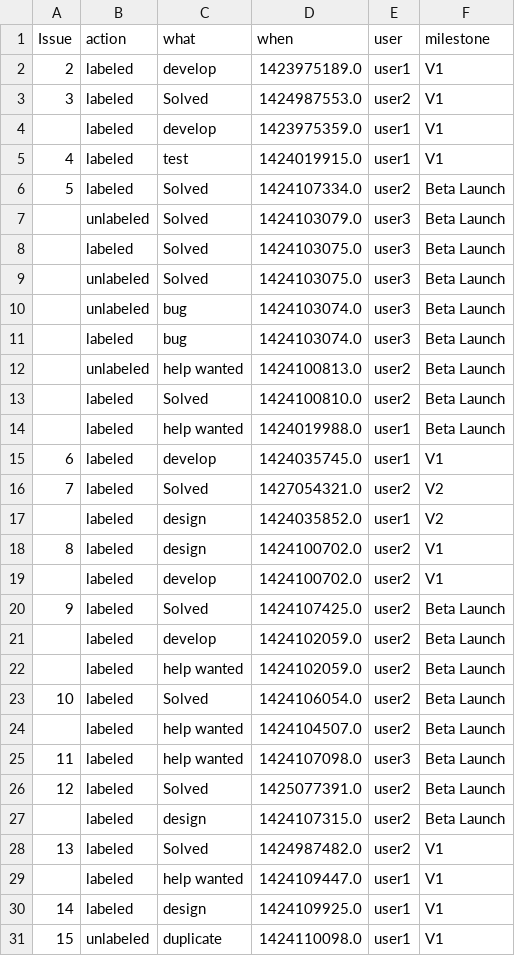
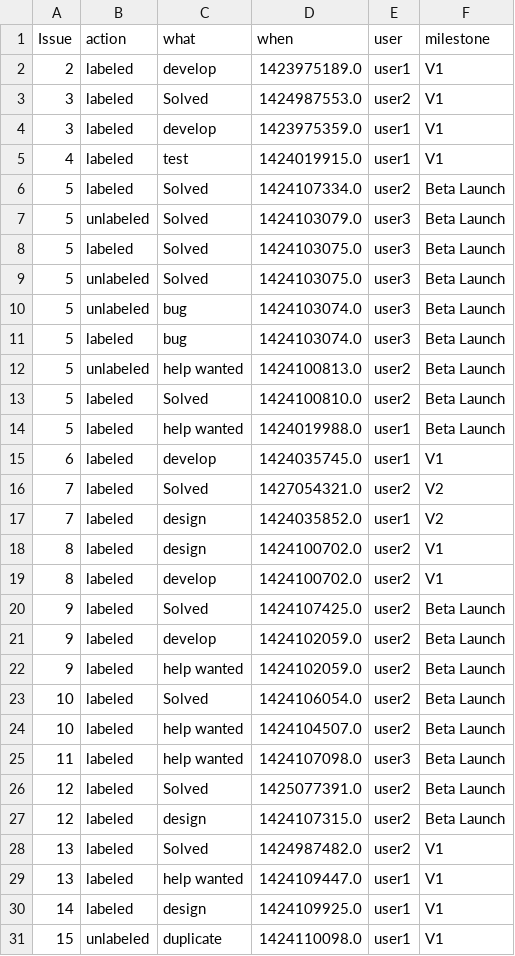
Before and after one commit to SuperCh-SE-NCSU/Project2_badsmell, a CSV file: Data/dataset1.csv, drawn as a sheet; only a part is shown; the diff covers the shown part only.

Commit message:
Update dataset1.csv

```diff
--- a/Data/dataset1.csv
+++ b/Data/dataset1.csv
@@ -3,28 +3,28 @@
  3, labeled,	  Solved,	  1424987553.0,	  user2,	  V1
-,labeled,	  develop,	  1423975359.0,	  user1,	  V1
+3,labeled,	  develop,	  1423975359.0,	  user1,	  V1
  4, labeled,	  test,	  1424019915.0,	  user1,	  V1
  5, labeled,	  Solved,	  1424107334.0,	  user2,	  Beta Launch
-,unlabeled,	  Solved,	  1424103079.0,	  user3,	  Beta Launch
-,labeled,	  Solved,	  1424103075.0,	  user3,	  Beta Launch
-,unlabeled,	  Solved,	  1424103075.0,	  user3,	  Beta Launch
-,unlabeled,	  bug,	  1424103074.0,	  user3,	  Beta Launch
-,labeled,	  bug,	  1424103074.0,	  user3,	  Beta Launch
-,unlabeled,	  help wanted,	  1424100813.0,	  user2,	  Beta Launch
-,labeled,	  Solved,	  1424100810.0,	  user2,	  Beta Launch
-,labeled,	  help wanted,	  1424019988.0,	  user1,	  Beta Launch
+5,unlabeled,	  Solved,	  1424103079.0,	  user3,	  Beta Launch
+5,labeled,	  Solved,	  1424103075.0,	  user3,	  Beta Launch
+5,unlabeled,	  Solved,	  1424103075.0,	  user3,	  Beta Launch
+5,unlabeled,	  bug,	  1424103074.0,	  user3,	  Beta Launch
+5,labeled,	  bug,	  1424103074.0,	  user3,	  Beta Launch
+5,unlabeled,	  help wanted,	  1424100813.0,	  user2,	  Beta Launch
+5,labeled,	  Solved,	  1424100810.0,	  user2,	  Beta Launch
+5,labeled,	  help wanted,	  1424019988.0,	  user1,	  Beta Launch
  6, labeled,	  develop,	  1424035745.0,	  user1,	  V1
  7, labeled,	  Solved,	  1427054321.0,	  user2,	  V2
-,labeled,	  design,	  1424035852.0,	  user1,	  V2
+7,labeled,	  design,	  1424035852.0,	  user1,	  V2
  8, labeled,	  design,	  1424100702.0,	  user2,	  V1
-,labeled,	  develop,	  1424100702.0,	  user2,	  V1
+8,labeled,	  develop,	  1424100702.0,	  user2,	  V1
  9, labeled,	  Solved,	  1424107425.0,	  user2,	  Beta Launch
-,labeled,	  develop,	  1424102059.0,	  user2,	  Beta Launch
-,labeled,	  help wanted,	  1424102059.0,	  user2,	  Beta Launch
+9,labeled,	  develop,	  1424102059.0,	  user2,	  Beta Launch
+9,labeled,	  help wanted,	  1424102059.0,	  user2,	  Beta Launch
  10, labeled,	  Solved,	  1424106054.0,	  user2,	  Beta Launch
-,labeled,	  help wanted,	  1424104507.0,	  user2,	  Beta Launch
+10,labeled,	  help wanted,	  1424104507.0,	  user2,	  Beta Launch
  11, labeled,	  help wanted,	  1424107098.0,	  user3,	  Beta Launch
  12, labeled,	  Solved,	  1425077391.0,	  user2,	  Beta Launch
-,labeled,	  design,	  1424107315.0,	  user2,	  Beta Launch
+12,labeled,	  design,	  1424107315.0,	  user2,	  Beta Launch
  13, labeled,	  Solved,	  1424987482.0,	  user2,	  V1
-,labeled,	  help wanted,	  1424109447.0,	  user1,	  V1
+13,labeled,	  help wanted,	  1424109447.0,	  user1,	  V1
  14, labeled,	  design,	  1424109925.0,	  user1,	  V1
```
Also changed, not shown: 41 edited cells elsewhere in this file.
